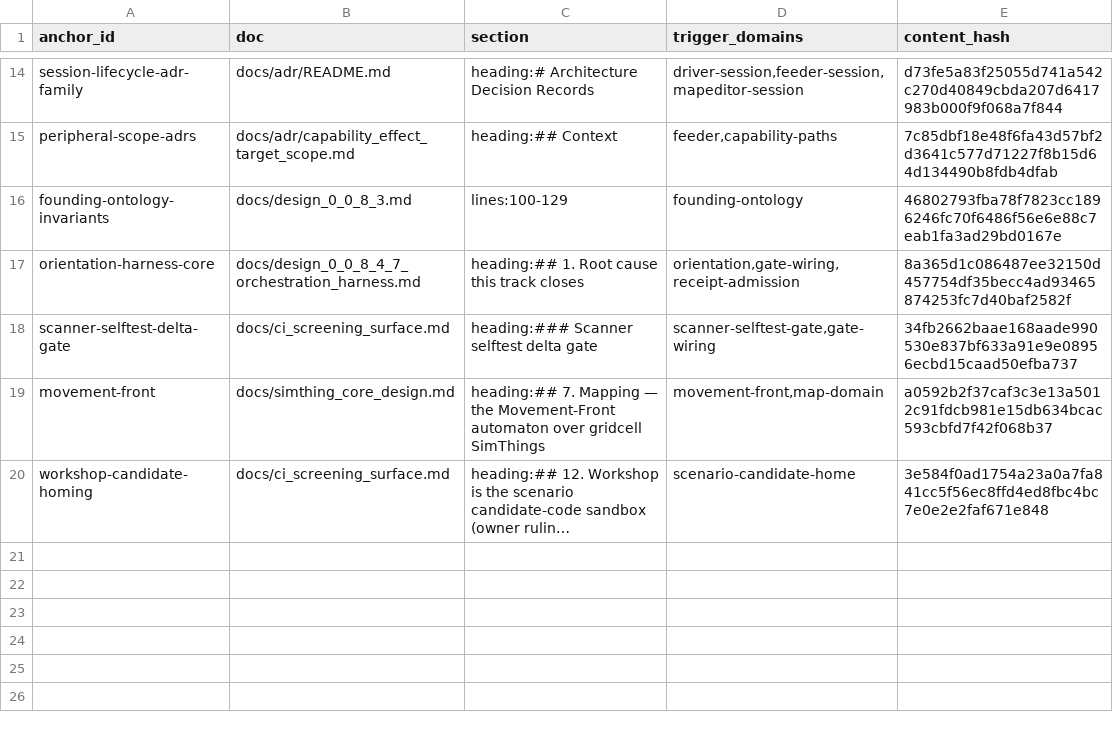
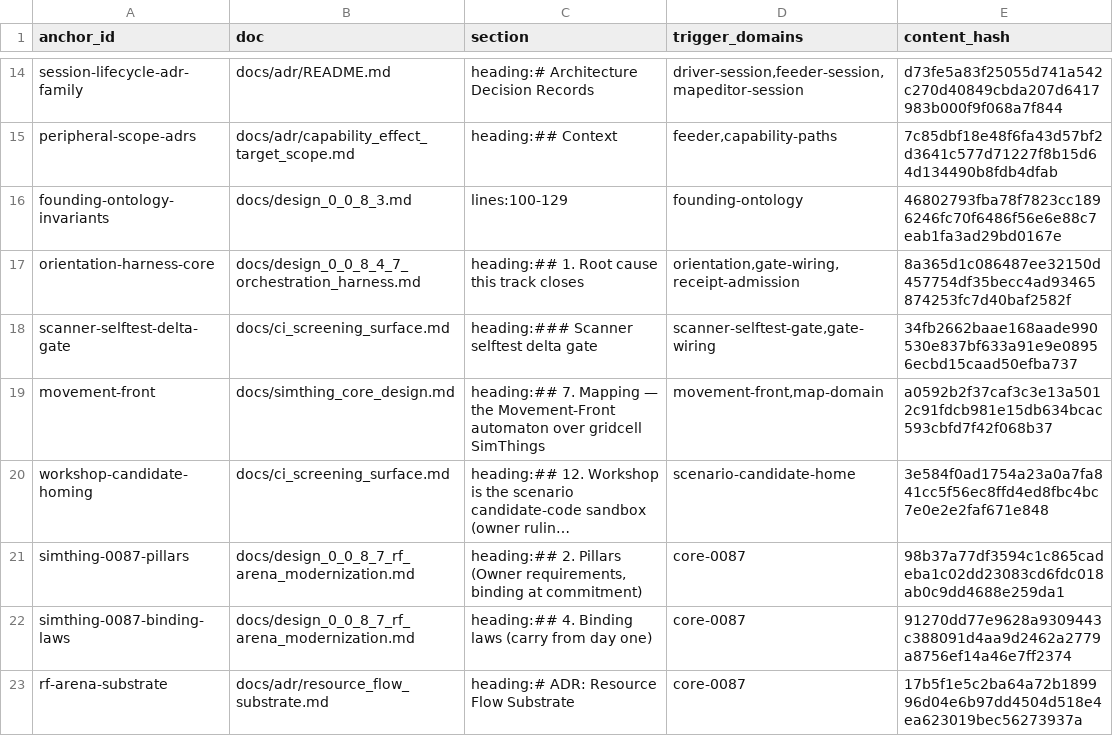
Before and after one commit to khorum08/SimThing, a TSV file: scripts/ci/doctrine_anchors.tsv, drawn as a sheet; only a part is shown, gaps mark what is left out; long unchanged cells end in …; the diff names each change by its address in the sheet, - before the commit and + after, or states it on an @@ line.

```diff
--- a/scripts/ci/doctrine_anchors.tsv
+++ b/scripts/ci/doctrine_anchors.tsv
+row 21: simthing-0087-pillars | docs/design_0_0_8_7_rf_arena_modernization.md | heading:## 2. Pillars (Owner requirements, binding at commitment) | core-0087 | 98b37a77df3594c1c865cadeba1c02dd23083cd6fdc018ab0c9dd4688e259da1
+row 22: simthing-0087-binding-laws | docs/design_0_0_8_7_rf_arena_modernization.md | heading:## 4. Binding laws (carry from day one) | core-0087 | 91270dd77e9628a9309443c388091d4aa9d2462a2779a8756ef14a46e7ff2374
+row 23: rf-arena-substrate | docs/adr/resource_flow_substrate.md | heading:# ADR: Resource Flow Substrate | core-0087 | 17b5f1e5c2ba64a72b189996d04e6b97dd4504d518e4ea623019bec56273937a
```
Also changed, not shown: scripts/ci/anchor_triggers.tsv, scripts/ci/doc_budget_baseline.tsv, 3 other files.
